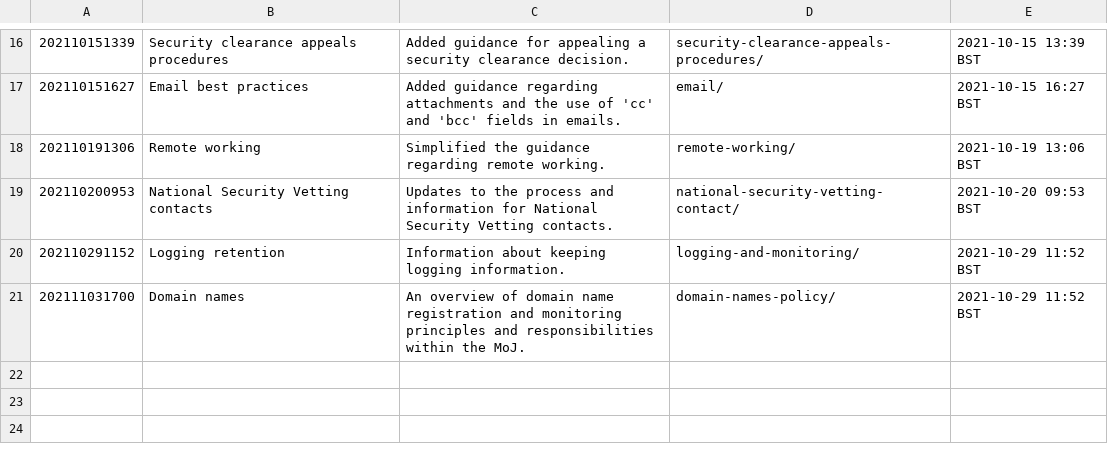
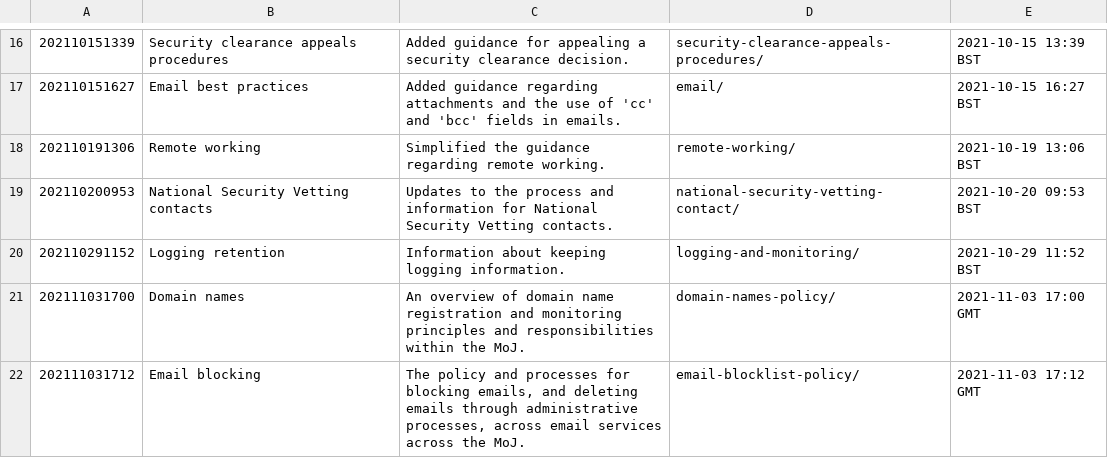
Before and after one commit to ministryofjustice/security-guidance, a CSV file: changeLog.csv, drawn as a sheet; only a part is shown, gaps mark what is left out.

```diff
--- a/changeLog.csv
+++ b/changeLog.csv
@@ -20,2 +20,3 @@
 "202110291152","Logging retention","Information about keeping logging information.","logging-and-monitoring/","2021-10-29 11:52 BST"
-"202111031700","Domain names","An overview of domain name registration and monitoring principles and responsibilities within the MoJ.","domain-names-policy/","2021-10-29 11:52 BST"
+"202111031700","Domain names","An overview of domain name registration and monitoring principles and responsibilities within the MoJ.","domain-names-policy/","2021-11-03 17:00 GMT"
+"202111031712","Email blocking","The policy and processes for blocking emails, and deleting emails through administrative processes, across email services across the  MoJ.","email-blocklist-policy/","2021-11-03 17:12 GMT"
```
Also changed, not shown: 9 other files.
